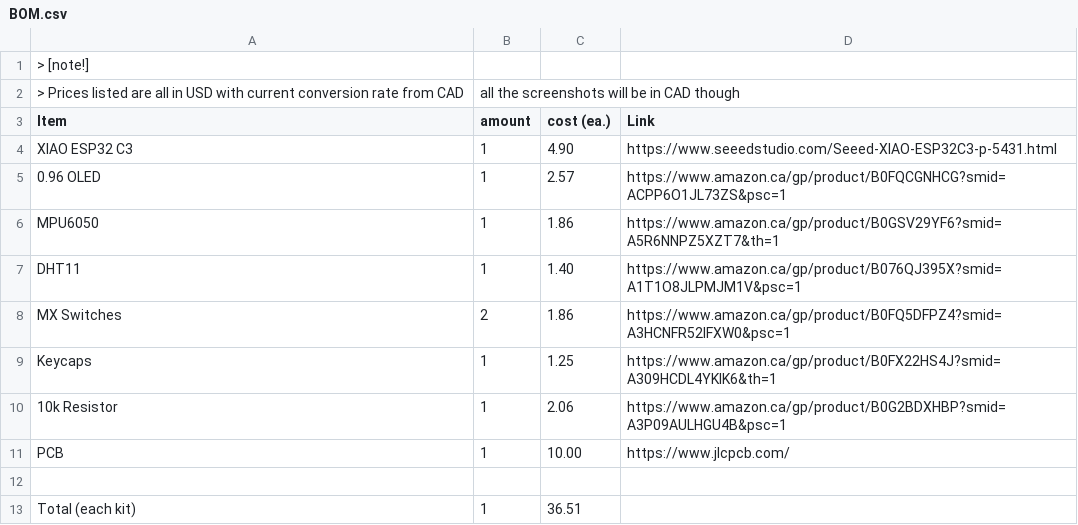
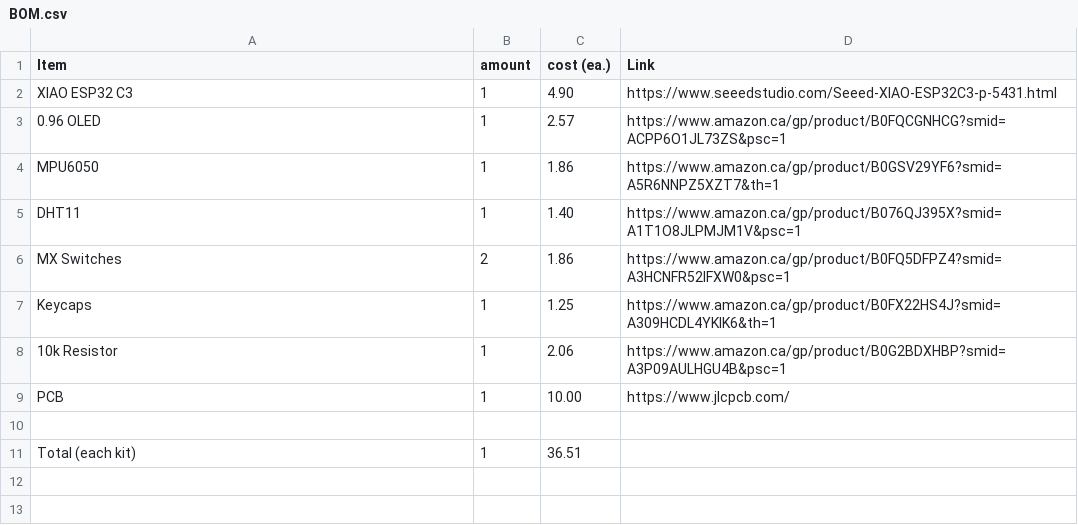
Before and after one commit to anshvirmani31-bit/Starbie, a CSV file: BOM.csv, drawn as a sheet; the diff names each change by its address in the sheet, - before the commit and + after, or states it on an @@ line.

Commit message:
Clean up BOM.csv formatting and notes
Removed unnecessary HTML entities and clarified note.

```diff
--- a/BOM.csv
+++ b/BOM.csv
-row 1: > [note!]
-row 2: > Prices listed are all in USD with current conversion rate from CAD | all the screenshots will be in CAD though
```
